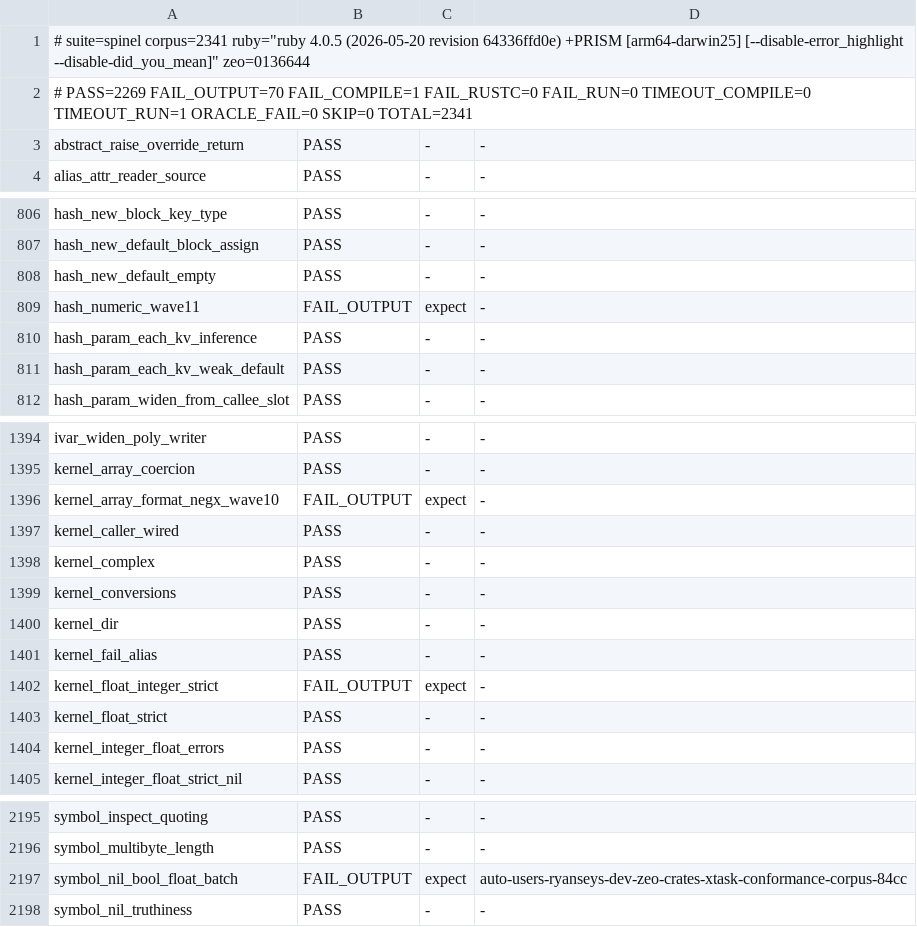
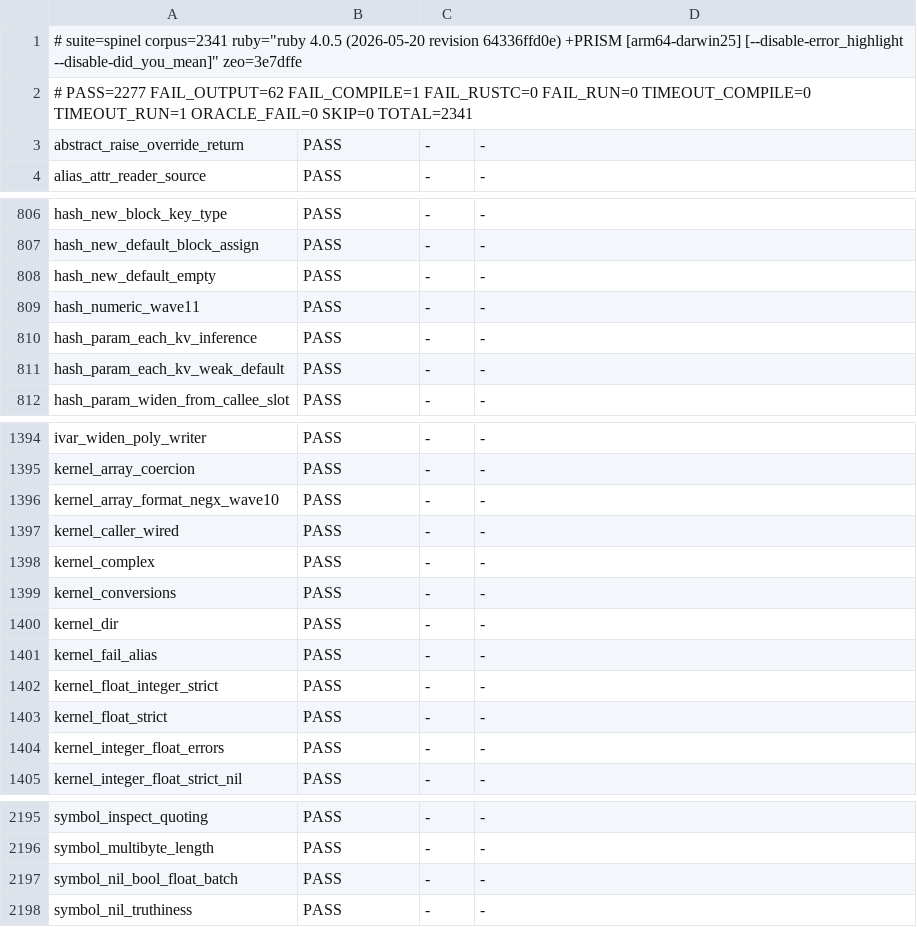
Before and after one commit to ryanseys/zeo, a TSV file: conformance/scoreboard.tsv, drawn as a sheet; only a part is shown, gaps mark what is left out; the diff covers the shown part only.

Commit message:
Refresh conformance scoreboard: 2277/2341 (97.3%)

```diff
--- a/conformance/scoreboard.tsv
+++ b/conformance/scoreboard.tsv
@@ -1,3 +1,3 @@
-# suite=spinel corpus=2341 ruby="ruby 4.0.5 (2026-05-20 revision 64336ffd0e) +PRISM [arm64-darwin25] [--disable-error_highlight --disable-did_you_mean]" zeo=0136644
-# PASS=2269 FAIL_OUTPUT=70 FAIL_COMPILE=1 FAIL_RUSTC=0 FAIL_RUN=0 TIMEOUT_COMPILE=0 TIMEOUT_RUN=1 ORACLE_FAIL=0 SKIP=0 TOTAL=2341
+# suite=spinel corpus=2341 ruby="ruby 4.0.5 (2026-05-20 revision 64336ffd0e) +PRISM [arm64-darwin25] [--disable-error_highlight --disable-did_you_mean]" zeo=3e7dffe
+# PASS=2277 FAIL_OUTPUT=62 FAIL_COMPILE=1 FAIL_RUSTC=0 FAIL_RUN=0 TIMEOUT_COMPILE=0 TIMEOUT_RUN=1 ORACLE_FAIL=0 SKIP=0 TOTAL=2341
 abstract_raise_override_return	PASS	-	-
@@ -808,3 +808,3 @@ hash_new_default_block_assign	PASS	-	-
 hash_new_default_empty	PASS	-	-
-hash_numeric_wave11	FAIL_OUTPUT	expect	-
+hash_numeric_wave11	PASS	-	-
 hash_param_each_kv_inference	PASS	-	-
@@ -1395,3 +1395,3 @@ ivar_widen_poly_writer	PASS	-	-
 kernel_array_coercion	PASS	-	-
-kernel_array_format_negx_wave10	FAIL_OUTPUT	expect	-
+kernel_array_format_negx_wave10	PASS	-	-
 kernel_caller_wired	PASS	-	-
@@ -1401,3 +1401,3 @@ kernel_dir	PASS	-	-
 kernel_fail_alias	PASS	-	-
-kernel_float_integer_strict	FAIL_OUTPUT	expect	-
+kernel_float_integer_strict	PASS	-	-
 kernel_float_strict	PASS	-	-
@@ -2196,3 +2196,3 @@ symbol_inspect_quoting	PASS	-	-
 symbol_multibyte_length	PASS	-	-
-symbol_nil_bool_float_batch	FAIL_OUTPUT	expect	auto-users-ryanseys-dev-zeo-crates-xtask-conformance-corpus-84cc
+symbol_nil_bool_float_batch	PASS	-	-
 symbol_nil_truthiness	PASS	-	-
```
Also changed, not shown: 8 edited cells elsewhere in this file, 3 other files.
